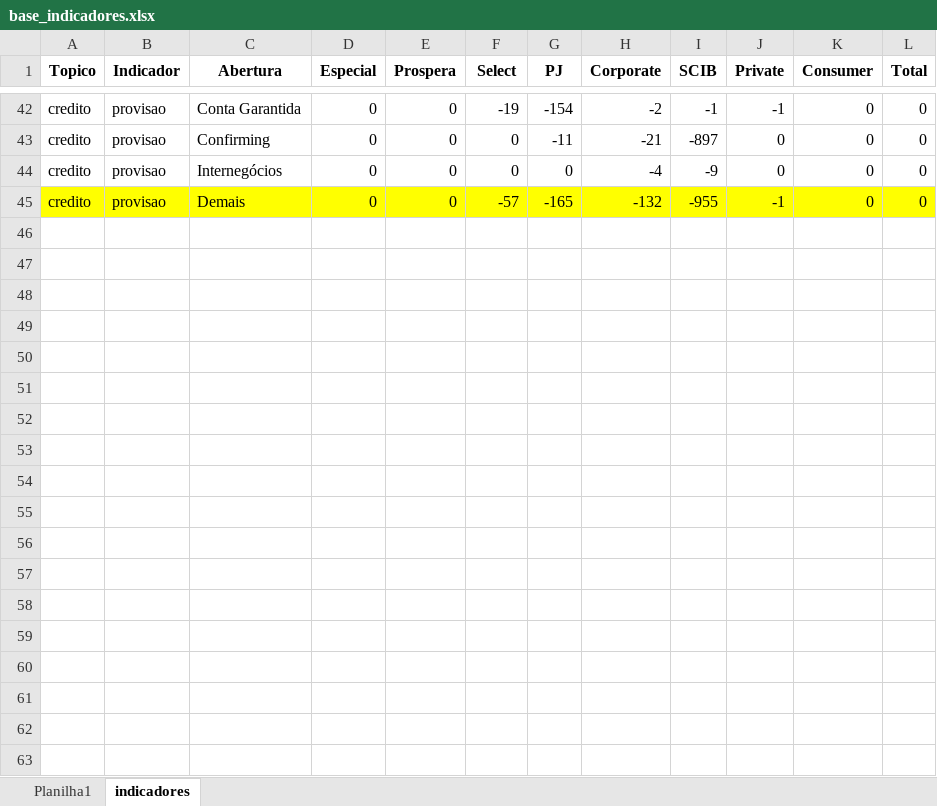
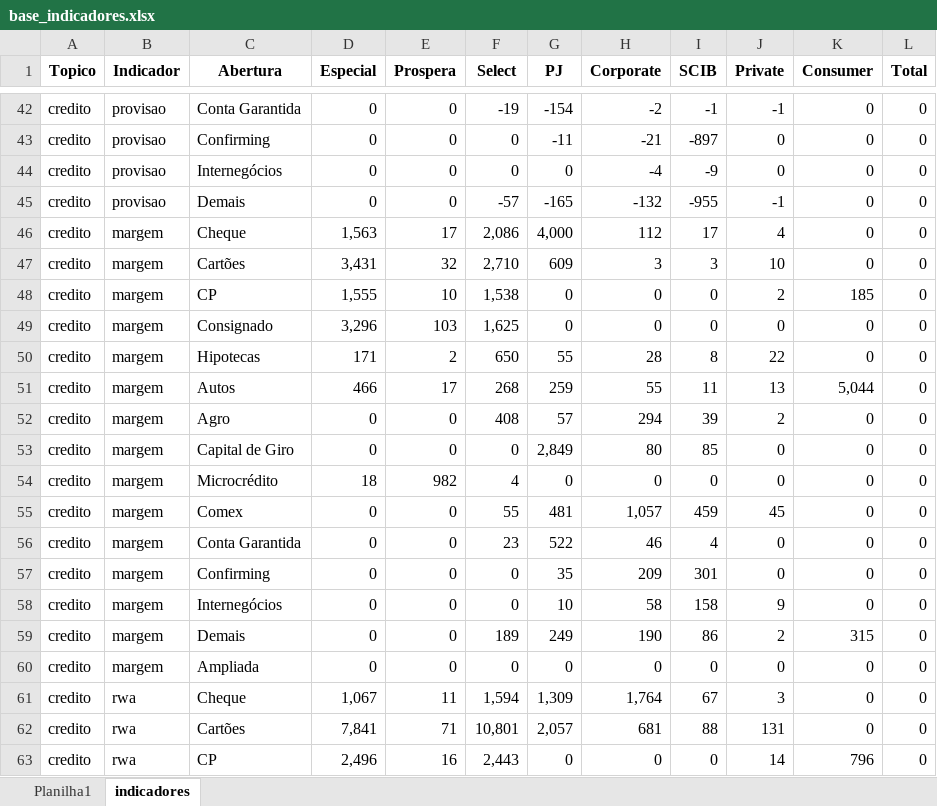
Before and after one commit to caiquefilipini/simulador_financas, an Excel workbook: base_indicadores.xlsx, sheet indicadores, drawn as a sheet; only a part is shown, gaps mark what is left out; values as stored, in another font and other column widths than the file's, no borders; the diff covers the shown part only; the diff names each change by its address in the sheet, - before the commit and + after, or states it on an @@ line.

Commit message:
ajustes em rwa e margem simulados

```diff
--- a/base_indicadores.xlsx (sheet indicadores)
+++ b/base_indicadores.xlsx (sheet indicadores)
-A45:L45 fill: #FFFF00
+A45:L45 fill: none
+row 46: credito | margem | Cheque | 1,563 | 17 | 2,086 | 4,000 | 112 | 17 | 4 | 0 | 0
+row 47: credito | margem | Cartões | 3,431 | 32 | 2,710 | 609 | 3 | 3 | 10 | 0 | 0
+row 48: credito | margem | CP | 1,555 | 10 | 1,538 | 0 | 0 | 0 | 2 | 185 | 0
+row 49: credito | margem | Consignado | 3,296 | 103 | 1,625 | 0 | 0 | 0 | 0 | 0 | 0
+row 50: credito | margem | Hipotecas | 171 | 2 | 650 | 55 | 28 | 8 | 22 | 0 | 0
+row 51: credito | margem | Autos | 466 | 17 | 268 | 259 | 55 | 11 | 13 | 5,044 | 0
@@ row 52 unhidden: credito | margem | Agro | 0 | 0 | 408 | 57 | 294 | 39 | 2 | 0 | 0 @@
+row 53: credito | margem | Capital de Giro | 0 | 0 | 0 | 2,849 | 80 | 85 | 0 | 0 | 0
@@ row 54 unhidden: credito | margem | Microcrédito | 18 | 982 | 4 | 0 | 0 | 0 | 0 | 0 | 0 @@
+row 55: credito | margem | Comex | 0 | 0 | 55 | 481 | 1,057 | 459 | 45 | 0 | 0
@@ row 56 unhidden: credito | margem | Conta Garantida | 0 | 0 | 23 | 522 | 46 | 4 | 0 | 0 | 0 @@
@@ row 57 unhidden: credito | margem | Confirming | 0 | 0 | 0 | 35 | 209 | 301 | 0 | 0 | 0 @@
+row 58: credito | margem | Internegócios | 0 | 0 | 0 | 10 | 58 | 158 | 9 | 0 | 0
+row 59: credito | margem | Demais | 0 | 0 | 189 | 249 | 190 | 86 | 2 | 315 | 0
@@ row 60 unhidden: credito | margem | Ampliada | 0 | 0 | 0 | 0 | 0 | 0 | 0 | 0 | 0 @@
@@ row 61 unhidden: credito | rwa | Cheque | 1,067 | 11 | 1,594 | 1,309 | 1,764 | 67 | 3 | 0 | 0 @@
@@ row 62 unhidden: credito | rwa | Cartões | 7,841 | 71 | 10,801 | 2,057 | 681 | 88 | 131 | 0 | 0 @@
@@ row 63 unhidden: credito | rwa | CP | 2,496 | 16 | 2,443 | 0 | 0 | 0 | 14 | 796 | 0 @@
```
Also changed, not shown: 11 added rows and 125 hidden or unhidden rows elsewhere in this sheet, hidden cells, 5 other files.
